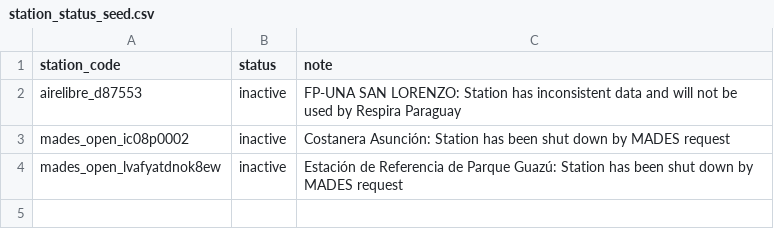
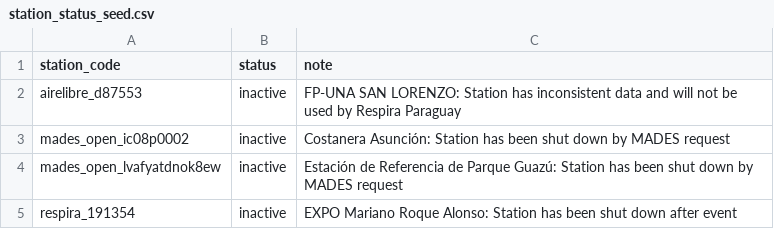
Before and after one commit to ProyectoRespira/respira-data, a CSV file: dbt/seeds/projects/respira_gold/station_status_seed.csv, drawn as a sheet; the diff names each change by its address in the sheet, - before the commit and + after, or states it on an @@ line.

Commit message:
turn off EXPO station

```diff
--- a/dbt/seeds/projects/respira_gold/station_status_seed.csv
+++ b/dbt/seeds/projects/respira_gold/station_status_seed.csv
+row 5: respira_191354 | inactive | EXPO Mariano Roque Alonso: Station has been shut down after event
```
